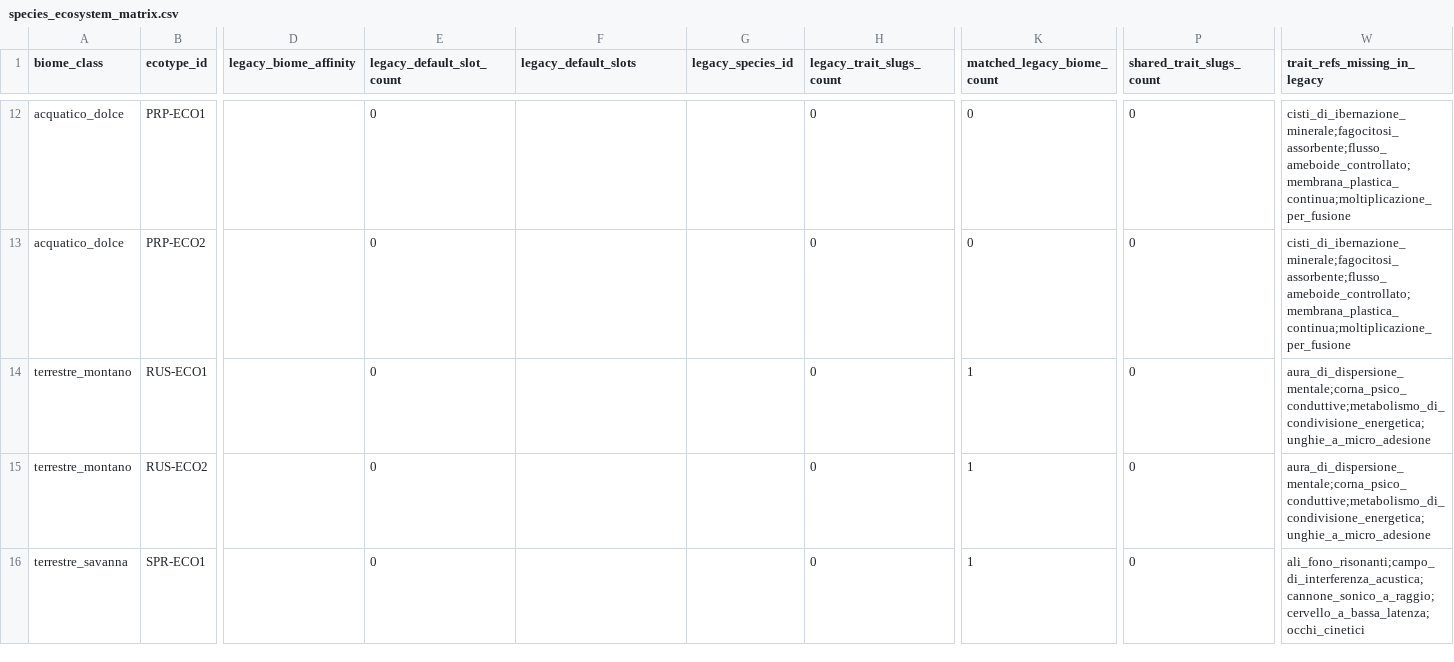
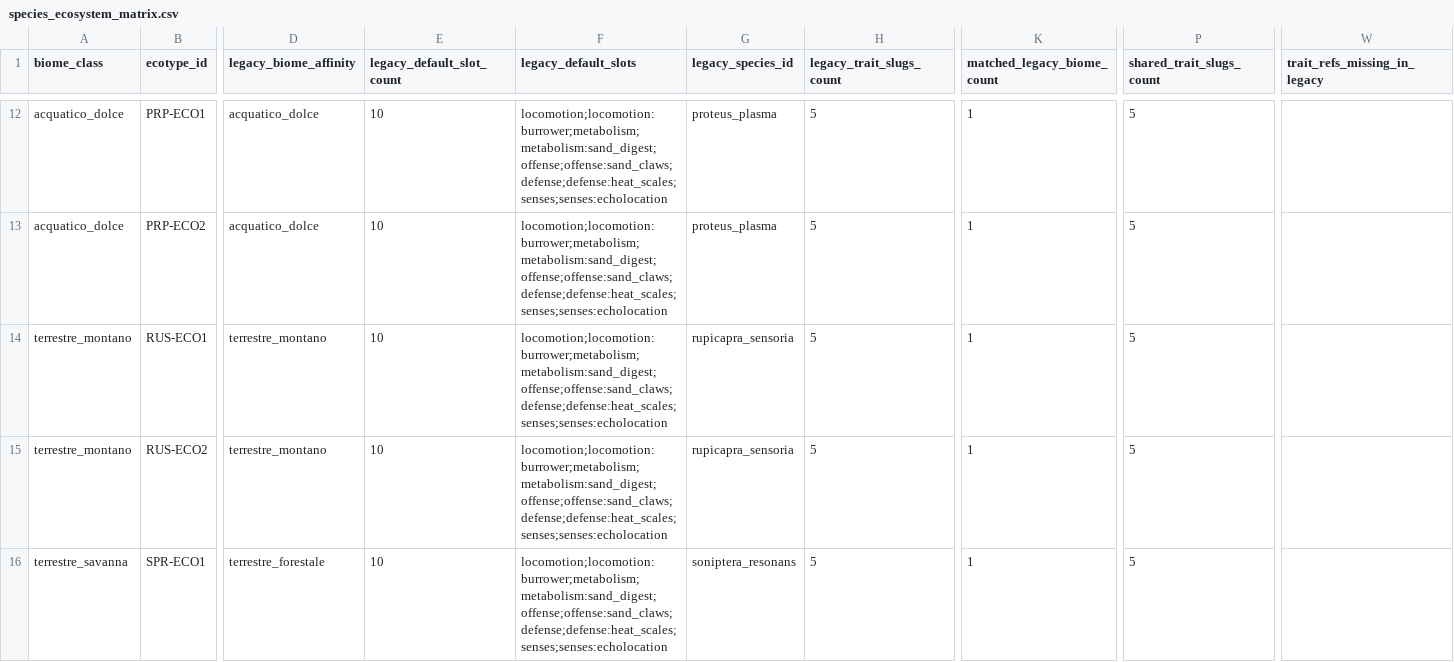
Before and after one commit to MasterDD-L34D/Game, a CSV file: reports/evo/rollout/species_ecosystem_matrix.csv, drawn as a sheet; only a part is shown, gaps mark what is left out; the diff covers the shown part only; the diff names each change by its address in the sheet, - before the commit and + after, or states it on an @@ line.

Commit message:
Align Evo species with legacy ecosystems

```diff
--- a/reports/evo/rollout/species_ecosystem_matrix.csv
+++ b/reports/evo/rollout/species_ecosystem_matrix.csv
-D12:D13 (legacy_biome_affinity): (empty)
+D12:D13 (legacy_biome_affinity): acquatico_dolce
-E12:E16 (legacy_default_slot_count): 0
+E12:E16 (legacy_default_slot_count): 10
-F12:F16 (legacy_default_slots): (empty)
+F12:F16 (legacy_default_slots): locomotion;locomotion:burrower;metabolism;metabolism:sand_digest;offense;offense:sand_claws;defense;defense:heat_scales;senses;senses:echolocation
-G12:G13 (legacy_species_id): (empty)
+G12:G13 (legacy_species_id): proteus_plasma
-H12:H16 (legacy_trait_slugs_count): 0
+H12:H16 (legacy_trait_slugs_count): 5
-K12:K13 (matched_legacy_biome_count): 0
+K12:K13 (matched_legacy_biome_count): 1
-P12:P16 (shared_trait_slugs_count): 0
+P12:P16 (shared_trait_slugs_count): 5
-W12:W13 (trait_refs_missing_in_legacy): cisti_di_ibernazione_minerale;fagocitosi_assorbente;flusso_ameboide_controllato;membrana_plastica_continua;moltiplicazione_per_fusione
+W12:W13 (trait_refs_missing_in_legacy): (empty)
-D14:D15 (legacy_biome_affinity): (empty)
+D14:D15 (legacy_biome_affinity): terrestre_montano
-G14:G15 (legacy_species_id): (empty)
+G14:G15 (legacy_species_id): rupicapra_sensoria
-W14:W15 (trait_refs_missing_in_legacy): aura_di_dispersione_mentale;corna_psico_conduttive;metabolismo_di_condivisione_energetica;unghie_a_micro_adesione
+W14:W15 (trait_refs_missing_in_legacy): (empty)
-D16 (legacy_biome_affinity): (empty)
+D16 (legacy_biome_affinity): terrestre_forestale
-G16 (legacy_species_id): (empty)
+G16 (legacy_species_id): soniptera_resonans
-W16 (trait_refs_missing_in_legacy): ali_fono_risonanti;campo_di_interferenza_acustica;cannone_sonico_a_raggio;cervello_a_bassa_latenza;occhi_cinetici
+W16 (trait_refs_missing_in_legacy): (empty)
```
Also changed, not shown: 125 edited cells elsewhere in this file, reports/evo/rollout/traits_normalized.csv, 4 other files.
